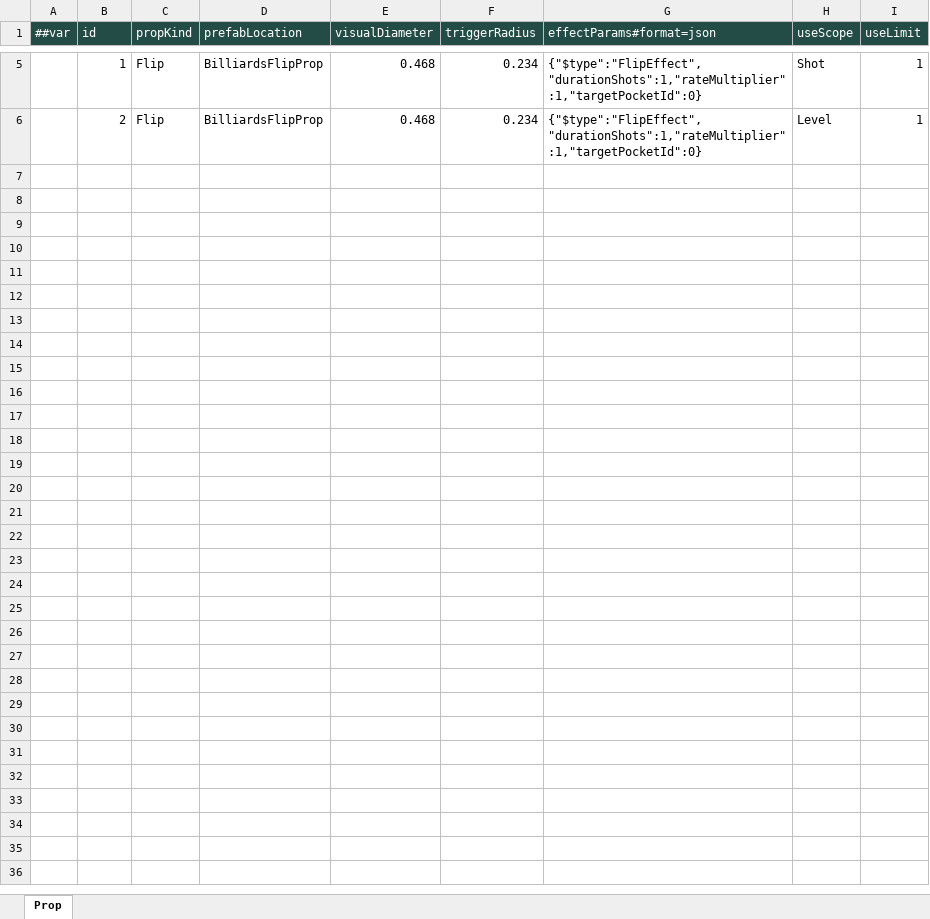
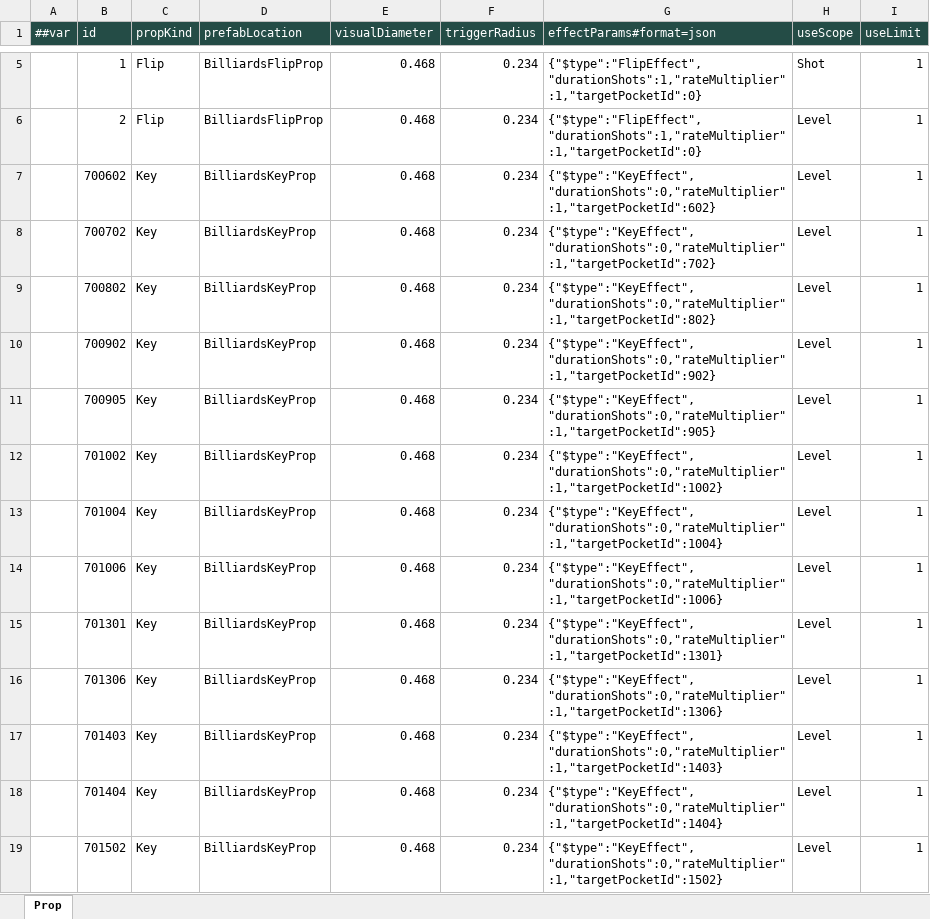
Before and after one commit to ShirayukiHimekiko/Billiards, an Excel workbook: Configs/GameConfig/Datas/Prop.xlsx, sheet Prop, drawn as a sheet; only a part is shown, gaps mark what is left out; values as stored, in another font and other column widths than the file's, no borders; the diff covers the shown part only; the diff names each change by its address in the sheet, - before the commit and + after, or states it on an @@ line.

```diff
--- a/Configs/GameConfig/Datas/Prop.xlsx (sheet Prop)
+++ b/Configs/GameConfig/Datas/Prop.xlsx (sheet Prop)
+row 7:  | 700602 | Key | BilliardsKeyProp | 0.468 | 0.234 | {"$type":"KeyEffect","durationShots":0,"rateMultiplier":1,"targetPocketId":602} | Level | 1
+row 8:  | 700702 | Key | BilliardsKeyProp | 0.468 | 0.234 | {"$type":"KeyEffect","durationShots":0,"rateMultiplier":1,"targetPocketId":702} | Level | 1
+row 9:  | 700802 | Key | BilliardsKeyProp | 0.468 | 0.234 | {"$type":"KeyEffect","durationShots":0,"rateMultiplier":1,"targetPocketId":802} | Level | 1
+row 10:  | 700902 | Key | BilliardsKeyProp | 0.468 | 0.234 | {"$type":"KeyEffect","durationShots":0,"rateMultiplier":1,"targetPocketId":902} | Level | 1
+row 11:  | 700905 | Key | BilliardsKeyProp | 0.468 | 0.234 | {"$type":"KeyEffect","durationShots":0,"rateMultiplier":1,"targetPocketId":905} | Level | 1
+row 12:  | 701002 | Key | BilliardsKeyProp | 0.468 | 0.234 | {"$type":"KeyEffect","durationShots":0,"rateMultiplier":1,"targetPocketId":1002} | Level | 1
+row 13:  | 701004 | Key | BilliardsKeyProp | 0.468 | 0.234 | {"$type":"KeyEffect","durationShots":0,"rateMultiplier":1,"targetPocketId":1004} | Level | 1
+row 14:  | 701006 | Key | BilliardsKeyProp | 0.468 | 0.234 | {"$type":"KeyEffect","durationShots":0,"rateMultiplier":1,"targetPocketId":1006} | Level | 1
+row 15:  | 701301 | Key | BilliardsKeyProp | 0.468 | 0.234 | {"$type":"KeyEffect","durationShots":0,"rateMultiplier":1,"targetPocketId":1301} | Level | 1
+row 16:  | 701306 | Key | BilliardsKeyProp | 0.468 | 0.234 | {"$type":"KeyEffect","durationShots":0,"rateMultiplier":1,"targetPocketId":1306} | Level | 1
+row 17:  | 701403 | Key | BilliardsKeyProp | 0.468 | 0.234 | {"$type":"KeyEffect","durationShots":0,"rateMultiplier":1,"targetPocketId":1403} | Level | 1
+row 18:  | 701404 | Key | BilliardsKeyProp | 0.468 | 0.234 | {"$type":"KeyEffect","durationShots":0,"rateMultiplier":1,"targetPocketId":1404} | Level | 1
+row 19:  | 701502 | Key | BilliardsKeyProp | 0.468 | 0.234 | {"$type":"KeyEffect","durationShots":0,"rateMultiplier":1,"targetPocketId":1502} | Level | 1
```
Also changed, not shown: 12 added rows elsewhere in this sheet, Configs/GameConfig/Datas/LevelGeometry.xlsx, Configs/GameConfig/Datas/LevelProp.xlsx, 9 other files.
